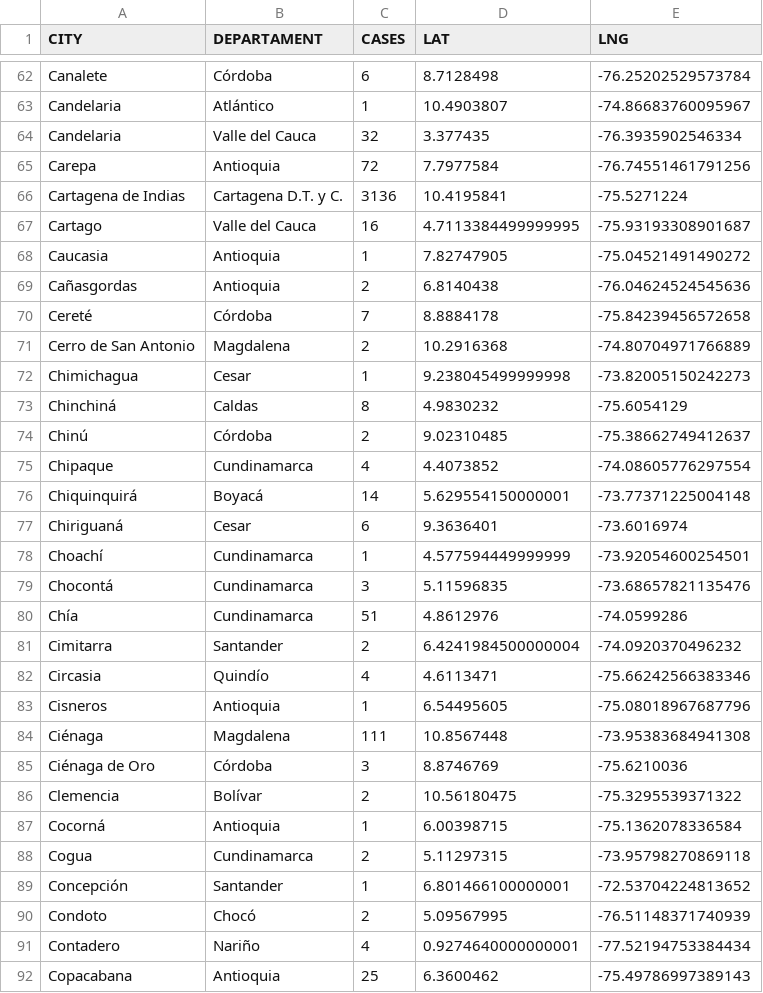
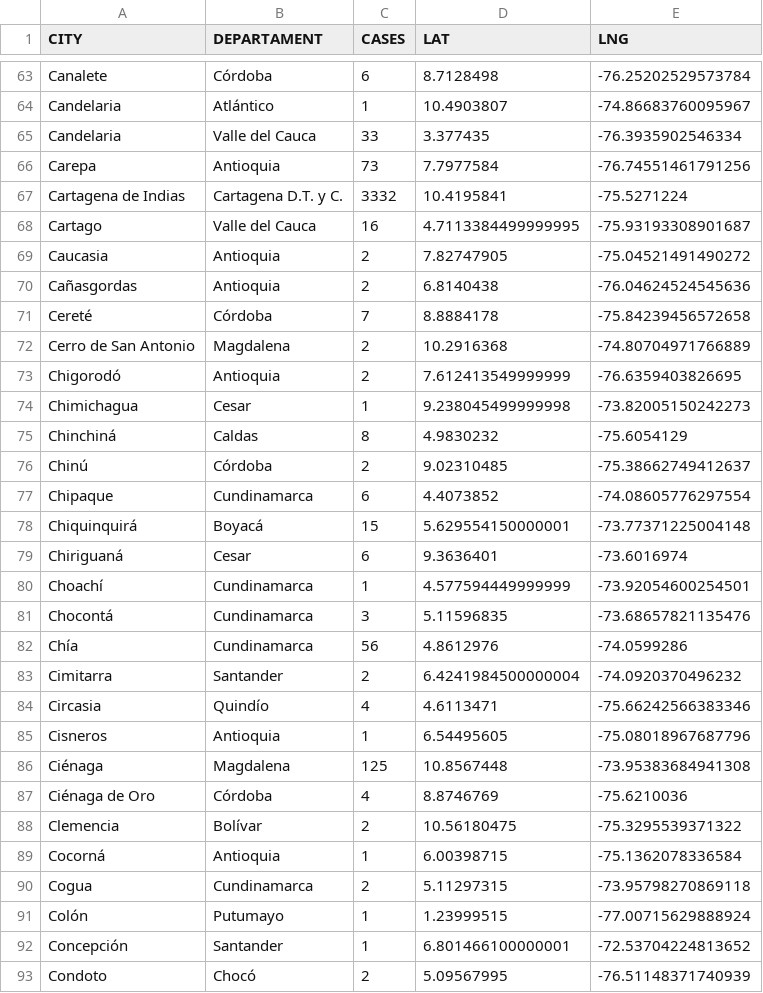
Before and after one commit to yammadev/col-covid-19, a CSV file: data/csv/statistics.csv, drawn as a sheet; only a part is shown, gaps mark what is left out; the shorter side is filled out with more unchanged rows; the diff covers the shown part only.

Commit message:
Data updated 03-06-2020 23:45

```diff
--- a/data/csv/statistics.csv
+++ b/data/csv/statistics.csv
@@ -63,7 +64,7 @@ Canalete,Córdoba,6,8.7128498,-76.25202529573784
 Candelaria,Atlántico,1,10.4903807,-74.86683760095967
-Candelaria,Valle del Cauca,32,3.377435,-76.3935902546334
-Carepa,Antioquia,72,7.7977584,-76.74551461791256
-Cartagena de Indias,Cartagena D.T. y C.,3136,10.4195841,-75.5271224
+Candelaria,Valle del Cauca,33,3.377435,-76.3935902546334
+Carepa,Antioquia,73,7.7977584,-76.74551461791256
+Cartagena de Indias,Cartagena D.T. y C.,3332,10.4195841,-75.5271224
 Cartago,Valle del Cauca,16,4.7113384499999995,-75.93193308901687
-Caucasia,Antioquia,1,7.82747905,-75.04521491490272
+Caucasia,Antioquia,2,7.82747905,-75.04521491490272
 Cañasgordas,Antioquia,2,6.8140438,-76.04624524545636
@@ -71,2 +72,3 @@ Cereté,Córdoba,7,8.8884178,-75.84239456572658
 Cerro de San Antonio,Magdalena,2,10.2916368,-74.80704971766889
+Chigorodó,Antioquia,2,7.612413549999999,-76.6359403826695
 Chimichagua,Cesar,1,9.238045499999998,-73.82005150242273
@@ -74,4 +76,4 @@ Chinchiná,Caldas,8,4.9830232,-75.6054129
 Chinú,Córdoba,2,9.02310485,-75.38662749412637
-Chipaque,Cundinamarca,4,4.4073852,-74.08605776297554
-Chiquinquirá,Boyacá,14,5.629554150000001,-73.77371225004148
+Chipaque,Cundinamarca,6,4.4073852,-74.08605776297554
+Chiquinquirá,Boyacá,15,5.629554150000001,-73.77371225004148
 Chiriguaná,Cesar,6,9.3636401,-73.6016974
@@ -79,3 +81,3 @@ Choachí,Cundinamarca,1,4.577594449999999,-73.92054600254501
 Chocontá,Cundinamarca,3,5.11596835,-73.68657821135476
-Chía,Cundinamarca,51,4.8612976,-74.0599286
+Chía,Cundinamarca,56,4.8612976,-74.0599286
 Cimitarra,Santander,2,6.4241984500000004,-74.0920370496232
@@ -83,4 +85,4 @@ Circasia,Quindío,4,4.6113471,-75.66242566383346
 Cisneros,Antioquia,1,6.54495605,-75.08018967687796
-Ciénaga,Magdalena,111,10.8567448,-73.95383684941308
-Ciénaga de Oro,Córdoba,3,8.8746769,-75.6210036
+Ciénaga,Magdalena,125,10.8567448,-73.95383684941308
+Ciénaga de Oro,Córdoba,4,8.8746769,-75.6210036
 Clemencia,Bolívar,2,10.56180475,-75.3295539371322
@@ -88,2 +90,3 @@ Cocorná,Antioquia,1,6.00398715,-75.1362078336584
 Cogua,Cundinamarca,2,5.11297315,-73.95798270869118
+Colón,Putumayo,1,1.23999515,-77.00715629888924
 Concepción,Santander,1,6.801466100000001,-72.53704224813652
```
Also changed, not shown: 9 added rows, 1 removed row and 78 edited cells elsewhere in this file, data/csv/cases_per_origin.csv, data/csv/samples.csv, 25 other files.
